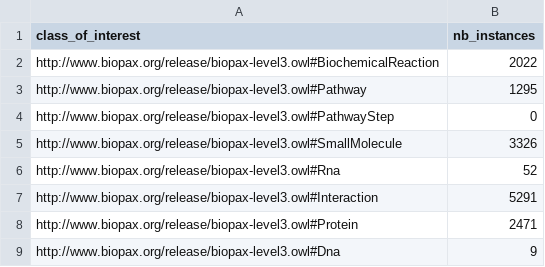
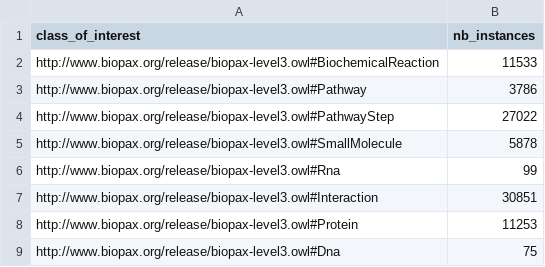
Before and after one commit to CecileBeust/BioPAXReview2024Codes, a CSV file: Figure3/Results/pathbank_pc_counts_bp_classes.csv, drawn as a sheet.

```diff
--- a/Figure3/Results/pathbank_pc_counts_bp_classes.csv
+++ b/Figure3/Results/pathbank_pc_counts_bp_classes.csv
@@ -1,9 +1,9 @@
 class_of_interest,nb_instances
-http://www.biopax.org/release/biopax-level3.owl#BiochemicalReaction,2022
-http://www.biopax.org/release/biopax-level3.owl#Pathway,1295
-http://www.biopax.org/release/biopax-level3.owl#PathwayStep,0
-http://www.biopax.org/release/biopax-level3.owl#SmallMolecule,3326
-http://www.biopax.org/release/biopax-level3.owl#Rna,52
-http://www.biopax.org/release/biopax-level3.owl#Interaction,5291
-http://www.biopax.org/release/biopax-level3.owl#Protein,2471
-http://www.biopax.org/release/biopax-level3.owl#Dna,9
+http://www.biopax.org/release/biopax-level3.owl#BiochemicalReaction,11533
+http://www.biopax.org/release/biopax-level3.owl#Pathway,3786
+http://www.biopax.org/release/biopax-level3.owl#PathwayStep,27022
+http://www.biopax.org/release/biopax-level3.owl#SmallMolecule,5878
+http://www.biopax.org/release/biopax-level3.owl#Rna,99
+http://www.biopax.org/release/biopax-level3.owl#Interaction,30851
+http://www.biopax.org/release/biopax-level3.owl#Protein,11253
+http://www.biopax.org/release/biopax-level3.owl#Dna,75
```
Also changed, not shown: Figure3/Results/Counts_BP_Classes_All_Databases.csv, Figure3/Results/humancyc_pc_counts_bp_classes.csv, 22 other files.
